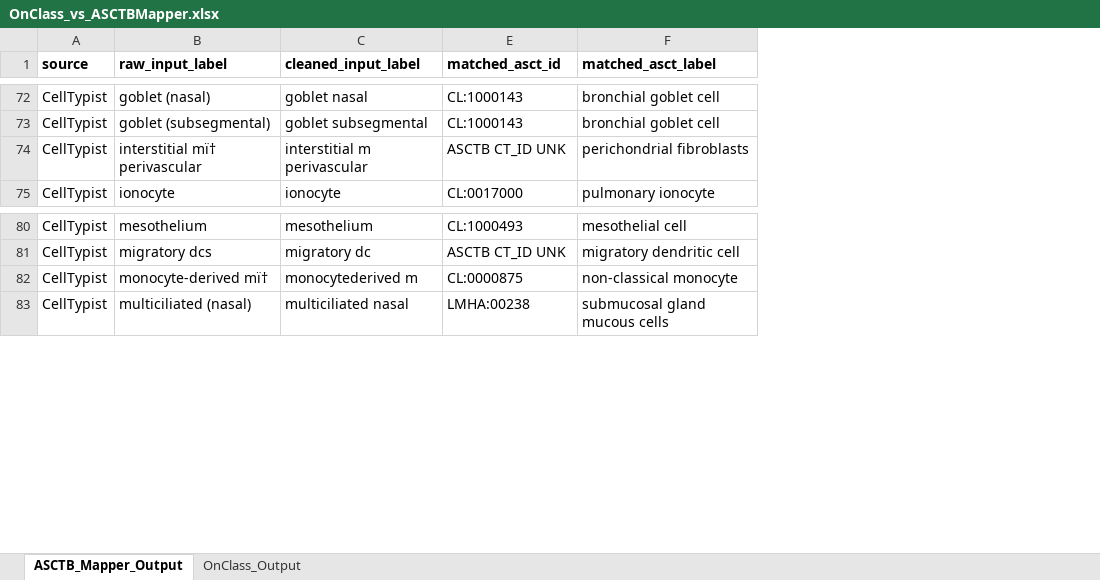
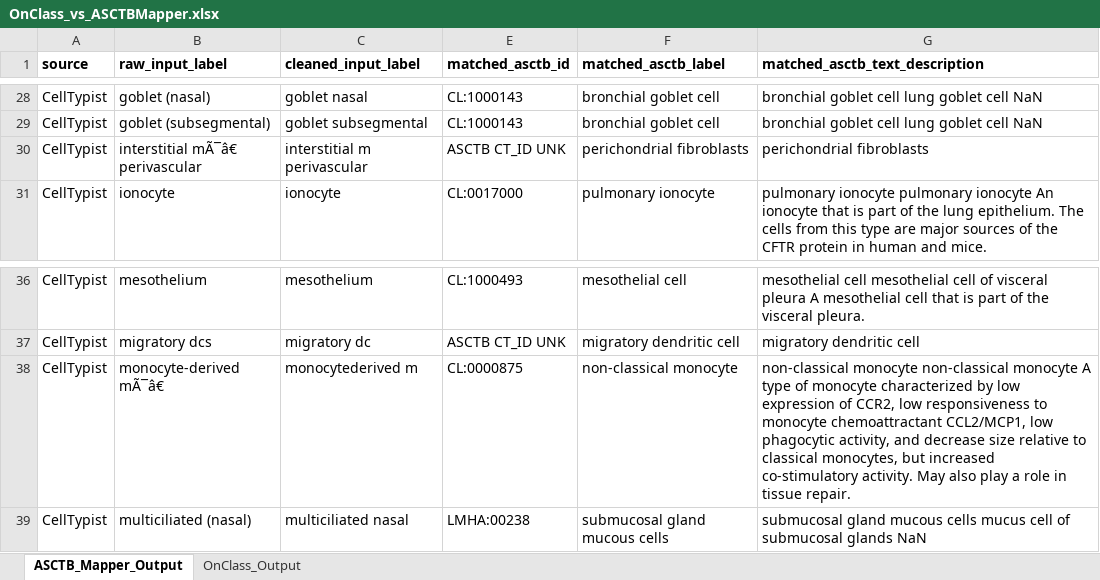
Before and after one commit to hubmapconsortium/asctb-ct-label-mapper, an Excel workbook: documentation/OnClass_vs_ASCTBMapper.xlsx, sheet ASCTB_Mapper_Output, drawn as a sheet; only a part is shown, gaps mark what is left out; values as stored, in another font and other column widths than the file's, no borders; addresses are those after the commit; the diff covers the shown part only; the diff names each change by its address in the sheet, - before the commit and + after, or states it on an @@ line.

Commit message:
Updated documentation for comparing ASCTBMapper vs OnClass

```diff
--- a/documentation/OnClass_vs_ASCTBMapper.xlsx (sheet ASCTB_Mapper_Output)
+++ b/documentation/OnClass_vs_ASCTBMapper.xlsx (sheet ASCTB_Mapper_Output)
+column G (matched_asctb_text_description), rows 28-31: bronchial goblet cell lung goblet cell NaN | bronchial goblet cell lung goblet cell NaN | perichondrial fibroblasts | pulmonary ionocyte pulmonary ionocyte An ionocyte that is part of the lung epithelium. The cells from this type are major sources of the CFTR protein in human and mice.; rows 36-39: mesothelial cell mesothelial cell of visceral pleura A mesothelial cell that is part of the visceral pleura. | migratory dendritic cell | non-classical monocyte non-classical monocyte A type of monocyte characterized by low expression of CCR2, low responsiveness to monocyte chemoattractant CCL2/MCP1, low phagocytic activity, and decrease size relative to classical monocytes, but increased co-stimulatory activity. May also play a role in tissue repair. | submucosal gland mucous cells mucus cell of submucosal glands NaN
-E1: matched_asct_id
+E1: matched_asctb_id
-F1: matched_asct_label
+F1: matched_asctb_label
-B30 (raw_input_label): interstitial mï† perivascular
+B30 (raw_input_label): interstitial mÃ¯â€ perivascular
-B38 (raw_input_label): monocyte-derived mï†
+B38 (raw_input_label): monocyte-derived mÃ¯â€
```
Also changed, not shown: 6 added rows, 6 removed rows and 41 moved rows elsewhere in this sheet, hidden cells.
